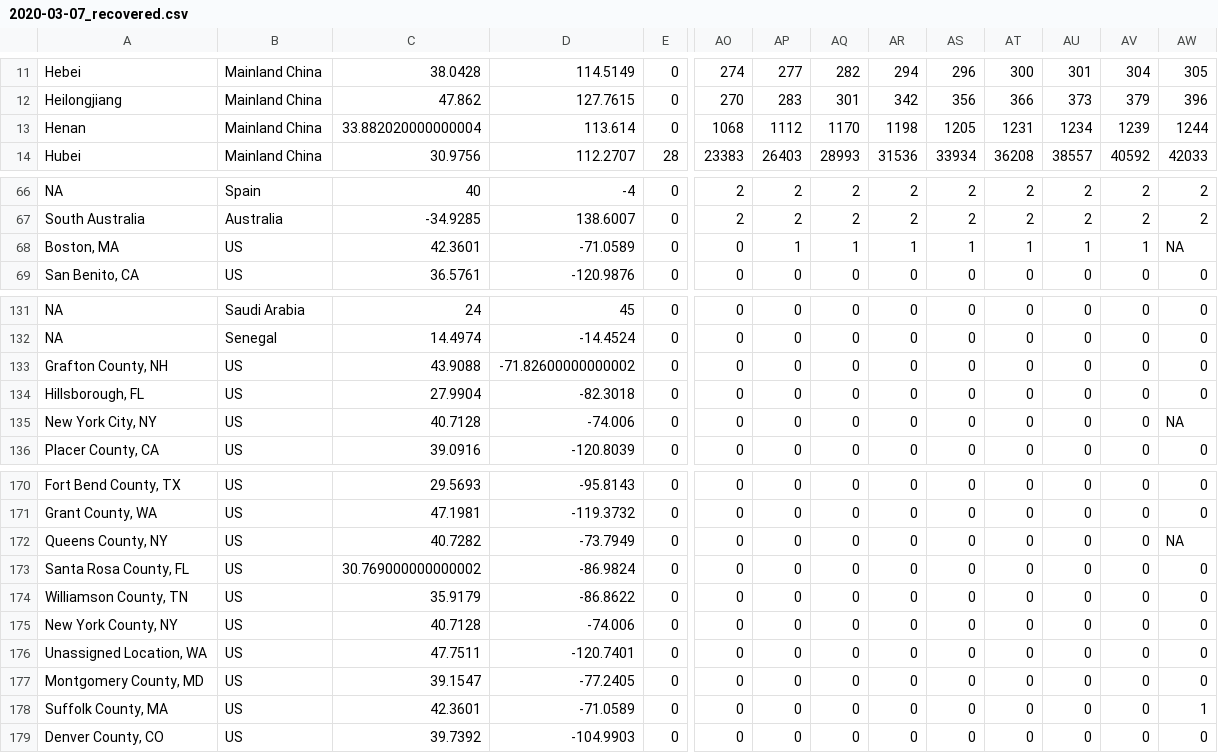
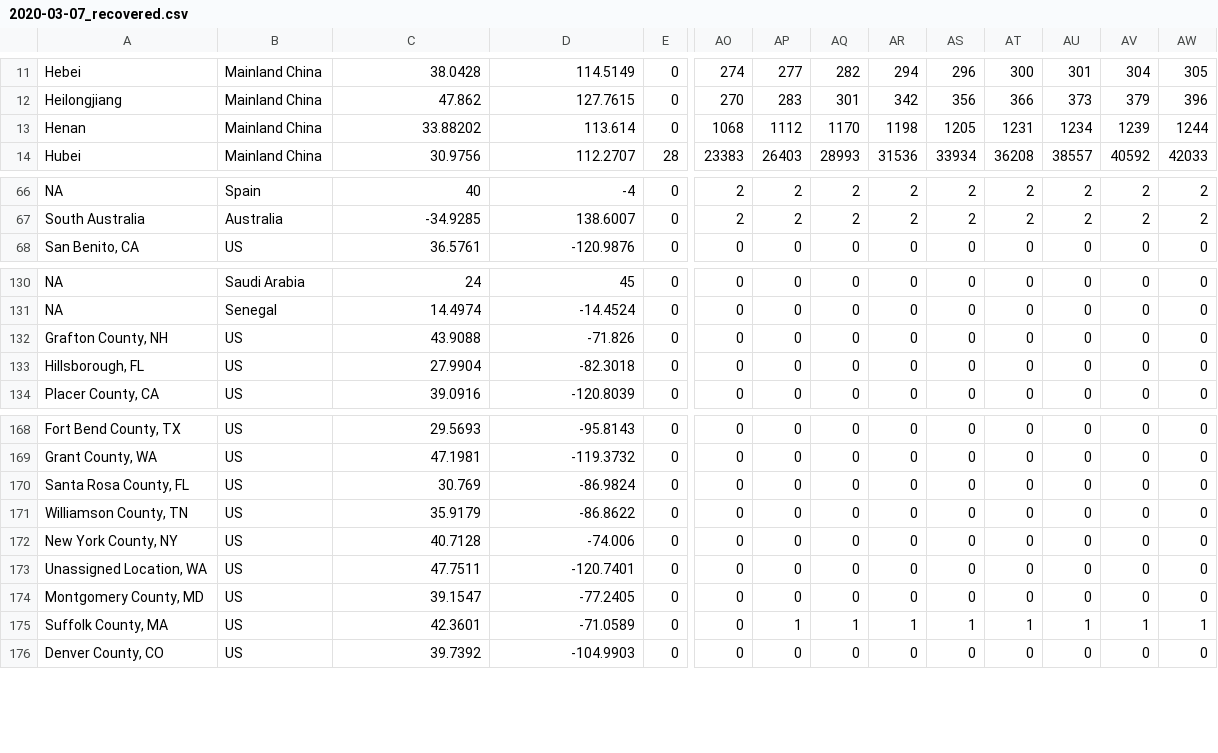
Before and after one commit to CannonCloud/coronavirus, a CSV file: data/individual/2020-03-07_recovered.csv, drawn as a sheet; only a part is shown, gaps mark what is left out; removed rows and columns are numbered as before the commit, all else as after; rows hold the shown columns only; the diff names each change by its address in the sheet, - before the commit and + after, or states it on an @@ line.

```diff
--- a/data/individual/2020-03-07_recovered.csv
+++ b/data/individual/2020-03-07_recovered.csv
-C13: 33.882020000000004
+C13: 33.88202
-row 68: Boston, MA | US | 42.3601 | -71.0589 | 0 | 0 | 1 | 1 | 1 | 1 | 1 | 1 | 1 | NA
-D132: -71.82600000000002
+D132: -71.826
-row 135: New York City, NY | US | 40.7128 | -74.006 | 0 | 0 | 0 | 0 | 0 | 0 | 0 | 0 | 0 | NA
-row 172: Queens County, NY | US | 40.7282 | -73.7949 | 0 | 0 | 0 | 0 | 0 | 0 | 0 | 0 | 0 | NA
-C170: 30.769000000000002
+C170: 30.769
-AP175: 0
+AP175: 1
-AQ175: 0
+AQ175: 1
-AR175: 0
+AR175: 1
-AS175: 0
+AS175: 1
-AT175: 0
+AT175: 1
-AU175: 0
+AU175: 1
-AV175: 0
+AV175: 1
```
Also changed, not shown: data/individual/2020-03-07_confirmed.csv, data/individual/2020-03-07_deaths.csv, 1 other file.
